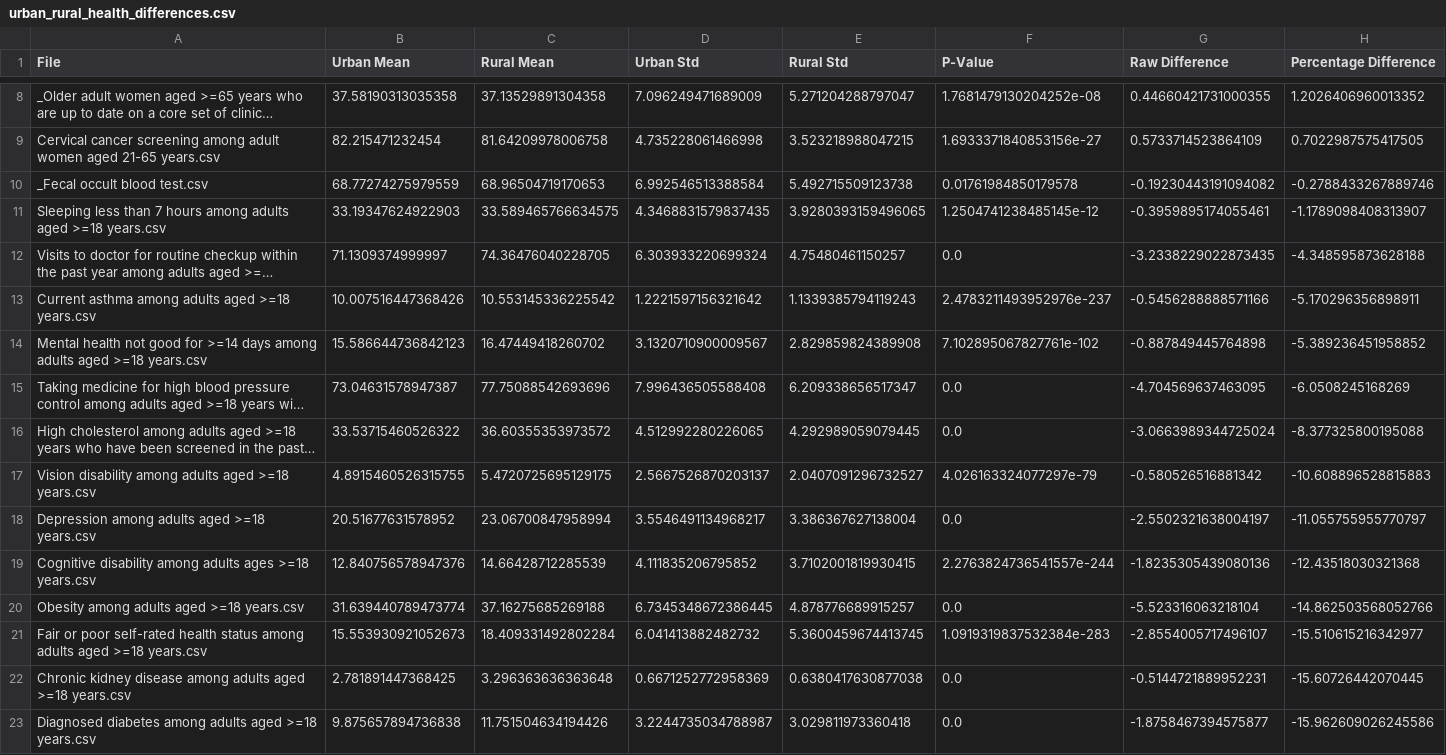
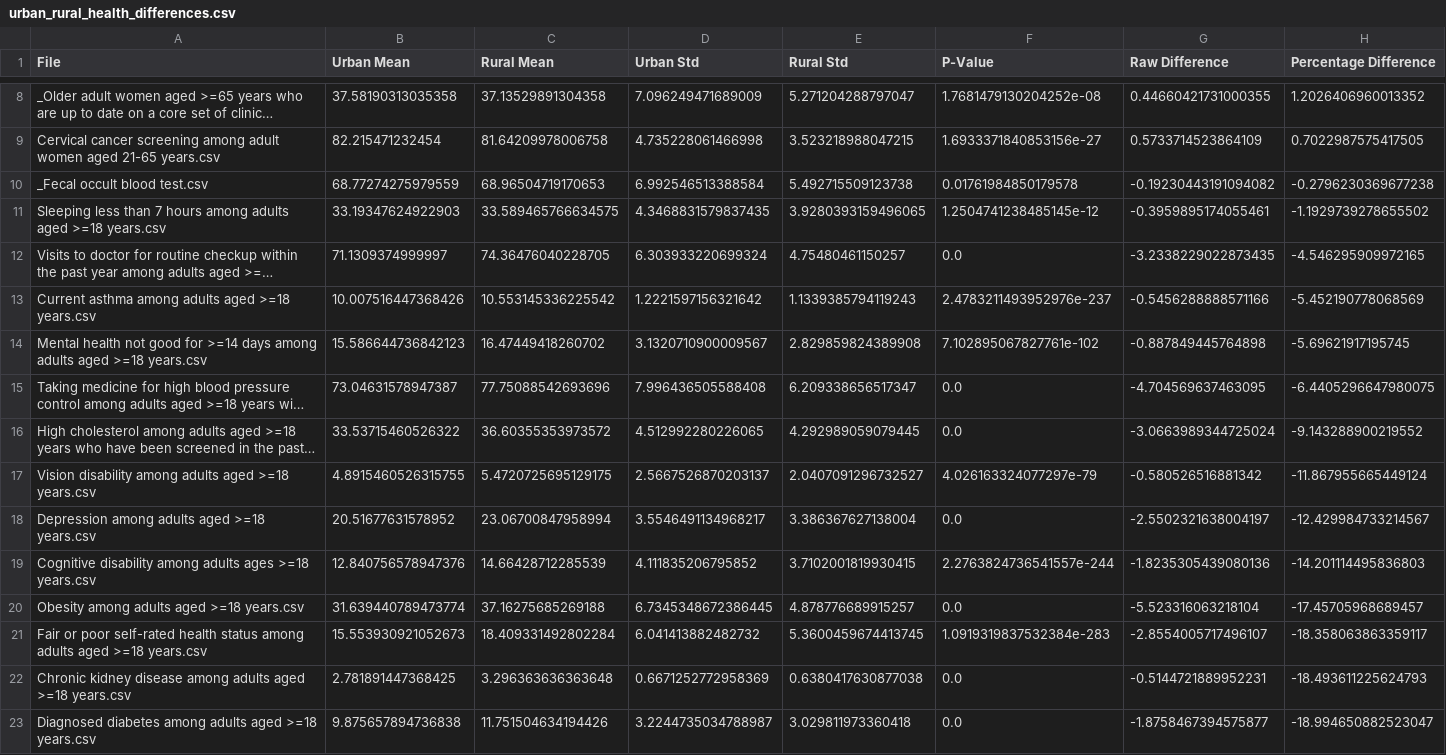
Before and after one commit to TuanTrain/zip_code_research, a CSV file: urban_rural_health_differences.csv, drawn as a sheet; only a part is shown, gaps mark what is left out; long unchanged cells end in …; the diff covers the shown part only; the diff names each change by its address in the sheet, - before the commit and + after, or states it on an @@ line.

Commit message:
change percent difference calculation

```diff
--- a/urban_rural_health_differences.csv
+++ b/urban_rural_health_differences.csv
-H10 (Percentage Difference): -0.2788433267889746
+H10 (Percentage Difference): -0.2796230369677238
-H11 (Percentage Difference): -1.1789098408313907
+H11 (Percentage Difference): -1.1929739278655502
-H12 (Percentage Difference): -4.348595873628188
+H12 (Percentage Difference): -4.546295909972165
-H13 (Percentage Difference): -5.170296356898911
+H13 (Percentage Difference): -5.452190778068569
-H14 (Percentage Difference): -5.389236451958852
+H14 (Percentage Difference): -5.69621917195745
-H15 (Percentage Difference): -6.0508245168269
+H15 (Percentage Difference): -6.4405296647980075
-H16 (Percentage Difference): -8.377325800195088
+H16 (Percentage Difference): -9.143288900219552
-H17 (Percentage Difference): -10.608896528815883
+H17 (Percentage Difference): -11.867955665449124
-H18 (Percentage Difference): -11.055755955770797
+H18 (Percentage Difference): -12.429984733214567
-H19 (Percentage Difference): -12.43518030321368
+H19 (Percentage Difference): -14.201114495836803
-H20 (Percentage Difference): -14.862503568052766
+H20 (Percentage Difference): -17.45705968689457
-H21 (Percentage Difference): -15.510615216342977
+H21 (Percentage Difference): -18.358063863359117
-H22 (Percentage Difference): -15.60726442070445
+H22 (Percentage Difference): -18.493611225624793
-H23 (Percentage Difference): -15.962609026245586
+H23 (Percentage Difference): -18.994650882523047
```
Also changed, not shown: 15 edited cells elsewhere in this file, 1 other file.
